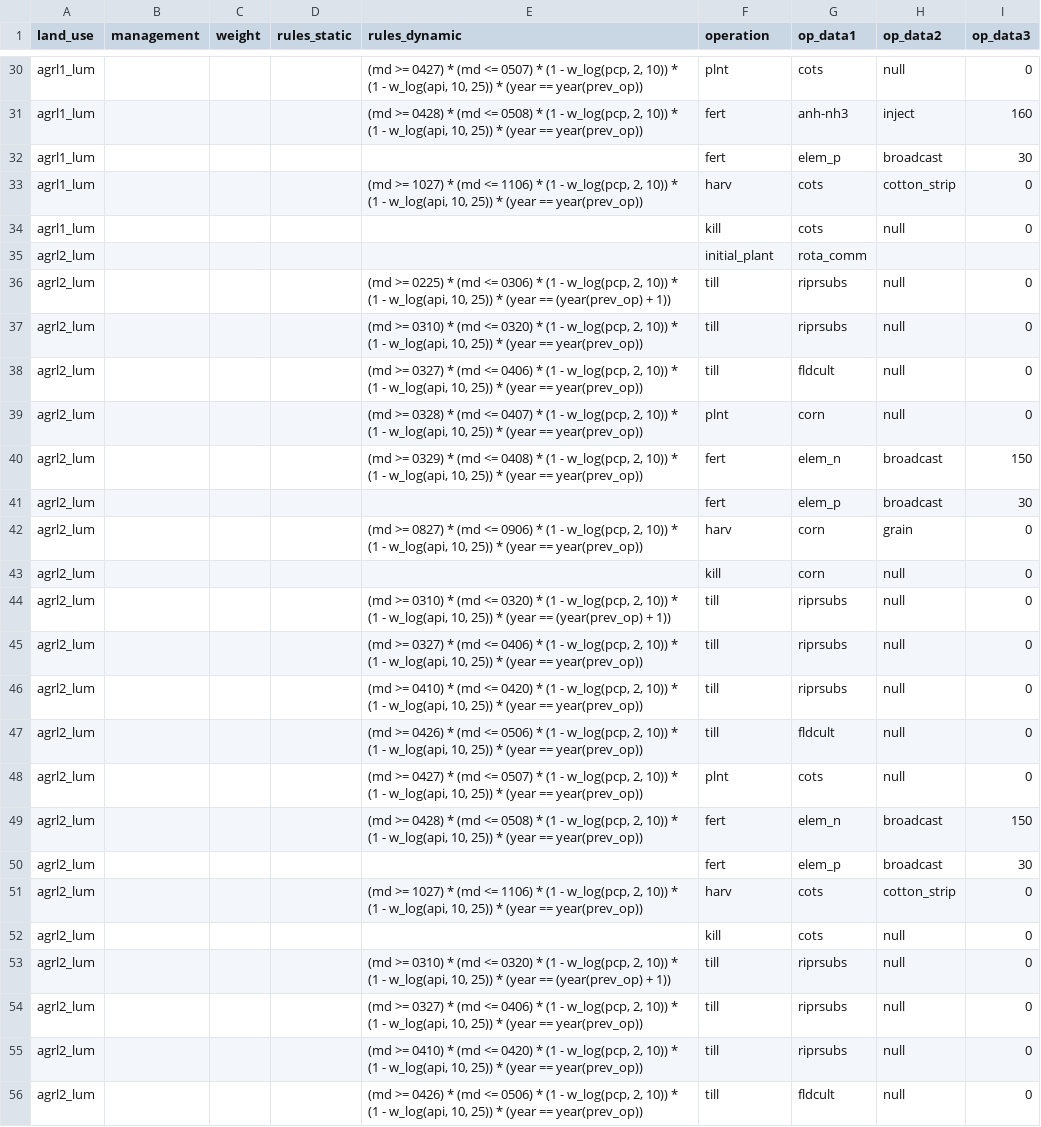
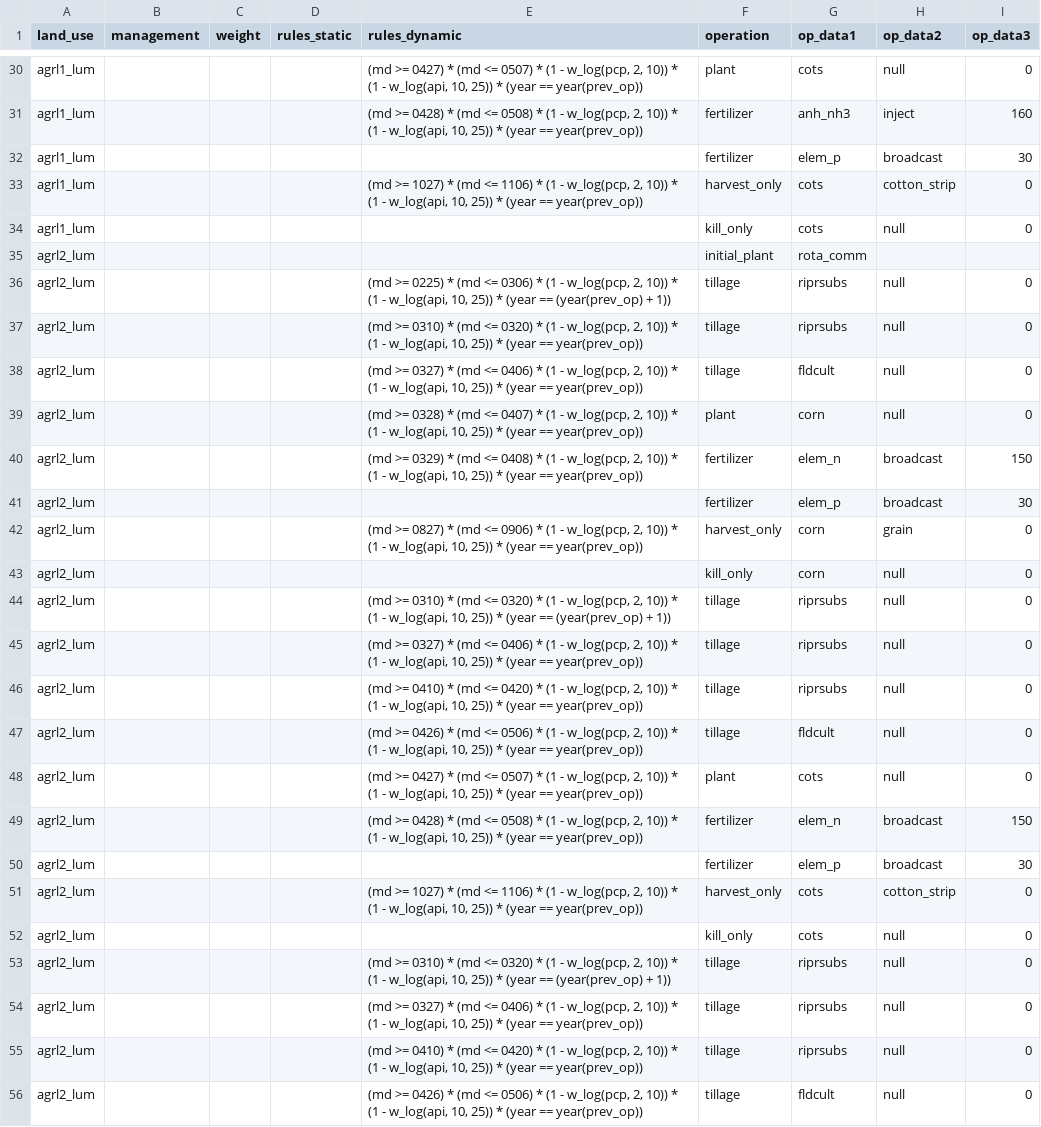
Before and after one commit to chrisschuerz/SWATfarmR, a CSV file: inst/extdata/sch_plus.csv, drawn as a sheet; only a part is shown, gaps mark what is left out; the diff covers the shown part only; the diff names each change by its address in the sheet, - before the commit and + after, or states it on an @@ line.

```diff
--- a/inst/extdata/sch_plus.csv
+++ b/inst/extdata/sch_plus.csv
-F30 (operation): plnt
+F30 (operation): plant
-F31:F32 (operation): fert
+F31:F32 (operation): fertilizer
-G31 (op_data1): anh-nh3
+G31 (op_data1): anh_nh3
-F33 (operation): harv
+F33 (operation): harvest_only
-F34 (operation): kill
+F34 (operation): kill_only
-F36:F38 (operation): till
+F36:F38 (operation): tillage
-F39 (operation): plnt
+F39 (operation): plant
-F40:F41 (operation): fert
+F40:F41 (operation): fertilizer
-F42 (operation): harv
+F42 (operation): harvest_only
-F43 (operation): kill
+F43 (operation): kill_only
-F44:F47 (operation): till
+F44:F47 (operation): tillage
-F48 (operation): plnt
+F48 (operation): plant
-F49:F50 (operation): fert
+F49:F50 (operation): fertilizer
-F51 (operation): harv
+F51 (operation): harvest_only
-F52 (operation): kill
+F52 (operation): kill_only
-F53:F56 (operation): till
+F53:F56 (operation): tillage
```
Also changed, not shown: 104 edited cells elsewhere in this file.
